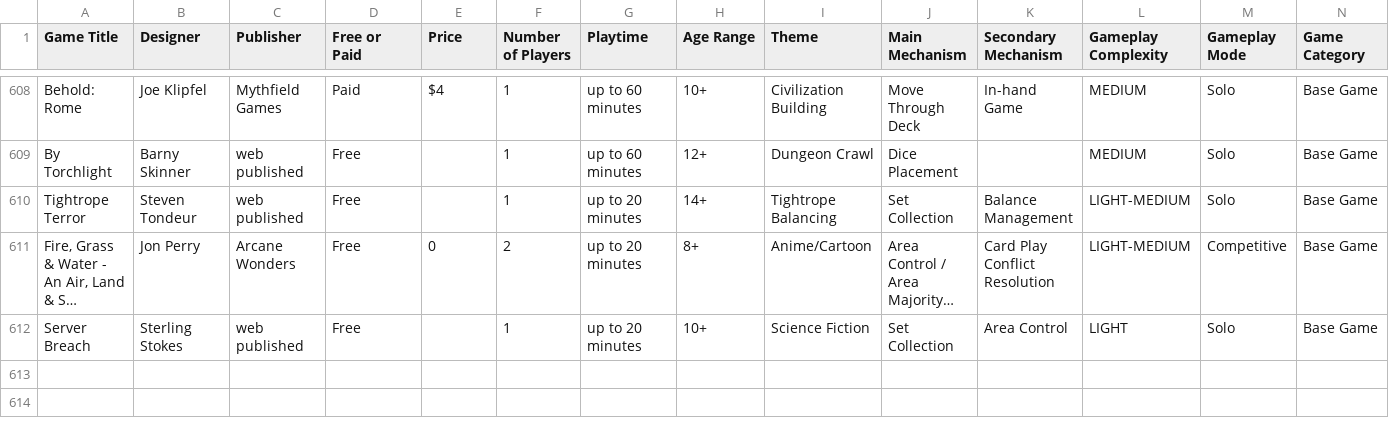
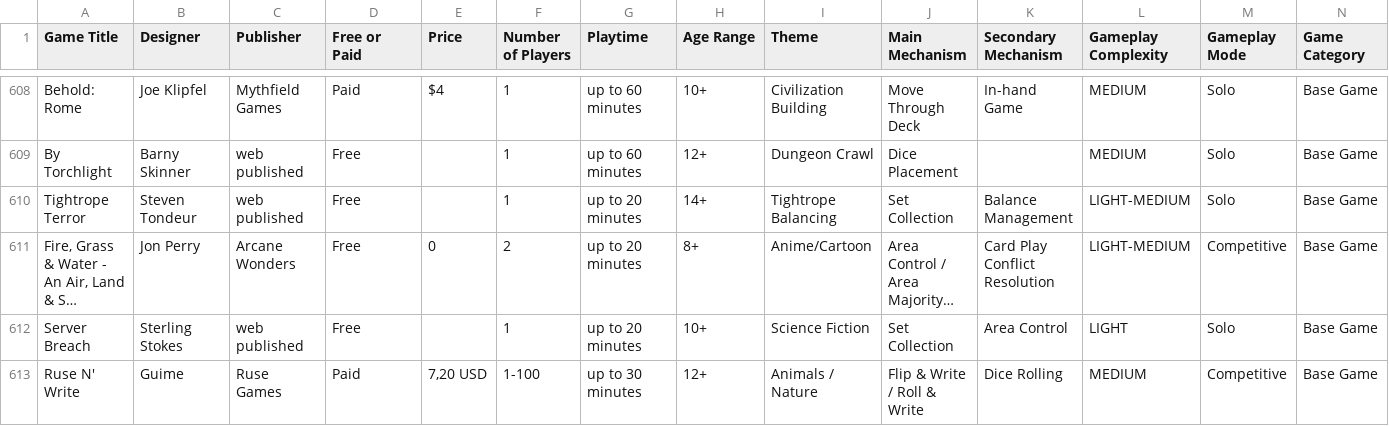
Before and after one commit to mgonzalvez/pnpfinder-lite, a CSV file: data/games.csv, drawn as a sheet; only a part is shown, gaps mark what is left out; long unchanged cells end in …; rows hold the shown columns only; the diff names each change by its address in the sheet, - before the commit and + after, or states it on an @@ line.

Commit message:
chore: sync games.csv from Google Sheets (normalized from SHEET headers)

```diff
--- a/data/games.csv
+++ b/data/games.csv
+row 613: Ruse N' Write | Guime | Ruse Games | Paid | 7,20 USD | 1-100 | up to 30 minutes | 12+ | Animals / Nature | Flip & Write / Roll & Write | Dice Rolling | MEDIUM | Competitive | Base Game
```
